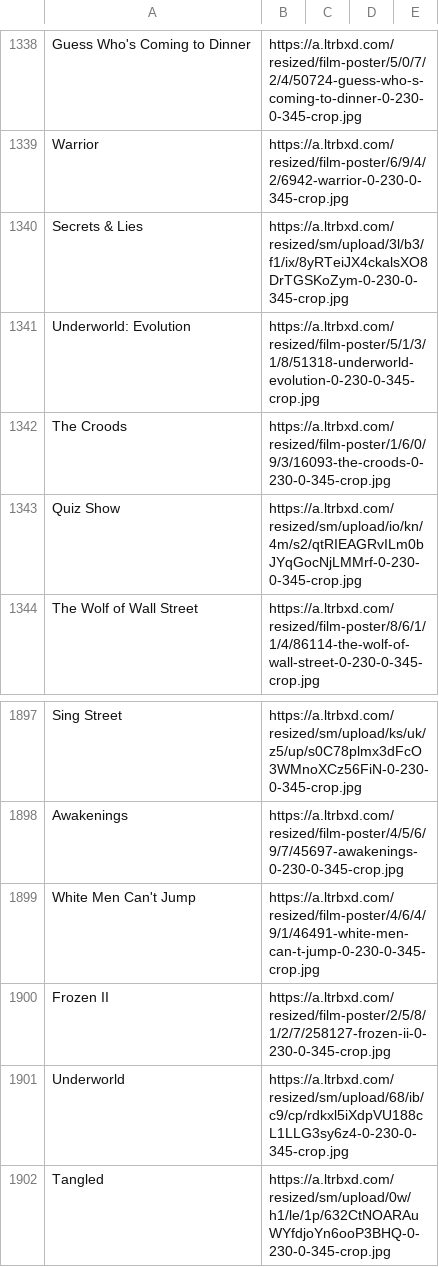
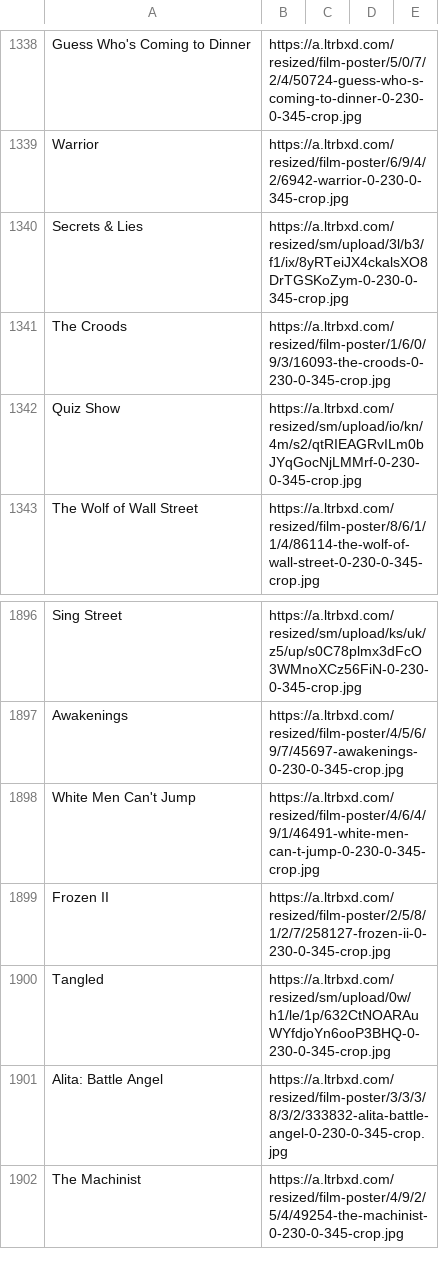
Before and after one commit to shawn-rhoads/ReelMe, a CSV file: data/restricted_uniques.csv, drawn as a sheet; only a part is shown, gaps mark what is left out; the shorter side is filled out with more unchanged rows; the diff names each change by its address in the sheet, - before the commit and + after, or states it on an @@ line.

Commit message:
Took out Underworld island

```diff
--- a/data/restricted_uniques.csv
+++ b/data/restricted_uniques.csv
-row 1341: Underworld: Evolution | https://a.ltrbxd.com/resized/film-poster/5/1/3/1/8/51318-underworld-evolution-0-230-0-345-crop.jpg
-row 1901: Underworld | https://a.ltrbxd.com/resized/sm/upload/68/ib/c9/cp/rdkxl5iXdpVU188cL1LLG3sy6z4-0-230-0-345-crop.jpg
```
